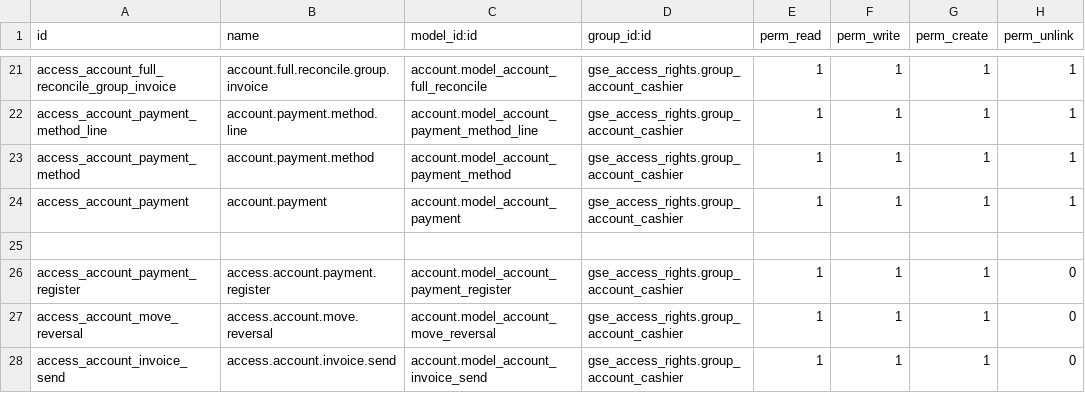
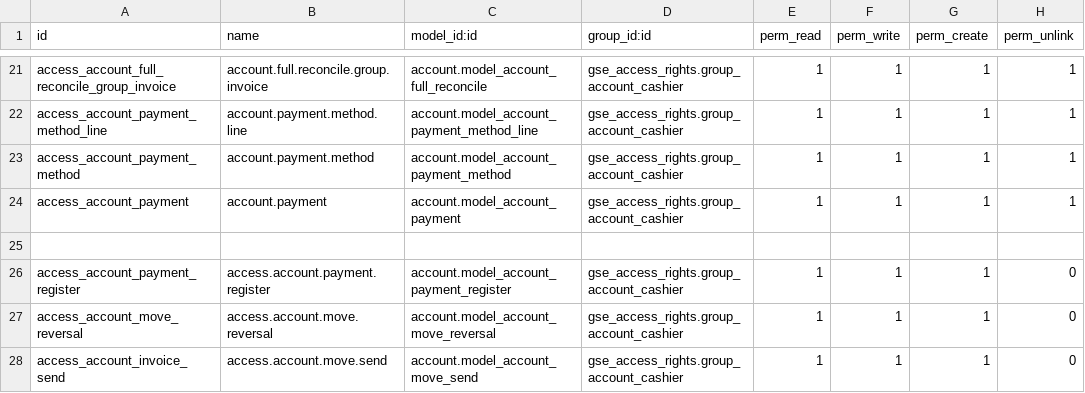
Before and after one commit to sbuhl/gse_access_rights, a CSV file: security/ir.model.access.csv, drawn as a sheet; only a part is shown, gaps mark what is left out.

```diff
--- a/security/ir.model.access.csv
+++ b/security/ir.model.access.csv
@@ -27,2 +27,2 @@ access_account_payment_register,access.account.payment.register,account.model_ac
 access_account_move_reversal,access.account.move.reversal,account.model_account_move_reversal,gse_access_rights.group_account_cashier,1,1,1,0
-access_account_invoice_send,access.account.invoice.send,account.model_account_invoice_send,gse_access_rights.group_account_cashier,1,1,1,0
+access_account_invoice_send,access.account.move.send,account.model_account_move_send,gse_access_rights.group_account_cashier,1,1,1,0
```
Also changed, not shown: 8 other files.
